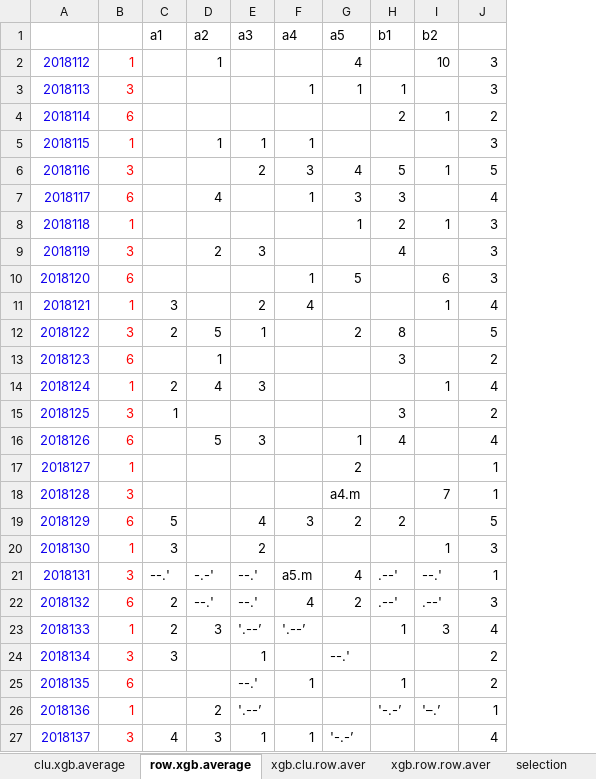
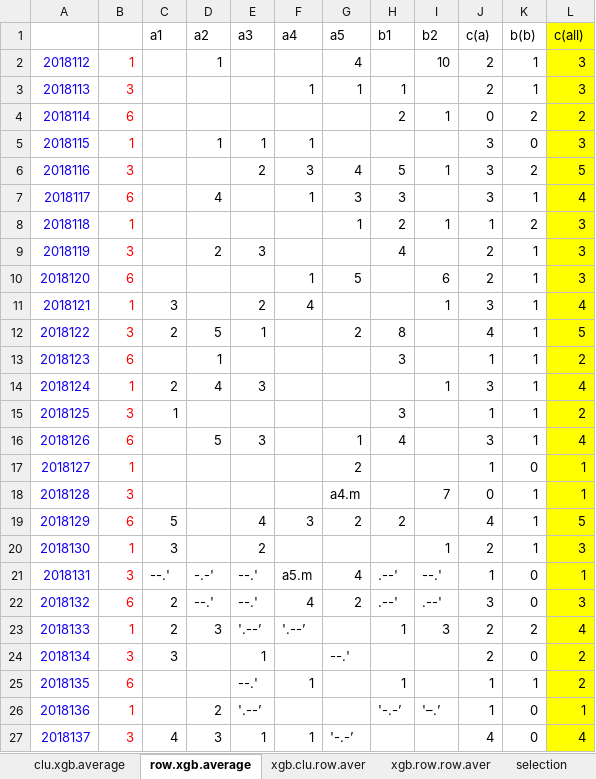
Before and after one commit to dlt-lee/dlt, an Excel workbook: xgbXXI.xlsx, sheet row.xgb.average, drawn as a sheet; only a part is shown; values as stored, in another font and other column widths than the file's, no borders; charts and pictures not drawn; 7 other sheets too large or unreadable and not compared; addresses are those after the commit; the diff covers the shown part only; the diff names each change by its address in the sheet, - before the commit and + after, or states it on an @@ line.

```diff
--- a/xgbXXI.xlsx (sheet row.xgb.average)
+++ b/xgbXXI.xlsx (sheet row.xgb.average)
+column J (c(a)), rows 2-27: 2 | 2 | 0 | 3 | 3 | 3 | 1 | 2 | 2 | 3 | 4 | 1 | 3 | 1 | 3 | 1 | 0 | 4 | 2 | 1 | 3 | 2 | 2 | 1 | 1 | 4
+column K (b(b)), rows 2-27: 1 | 1 | 2 | 0 | 2 | 1 | 2 | 1 | 1 | 1 | 1 | 1 | 1 | 1 | 1 | 0 | 1 | 1 | 1 | 0 | 0 | 2 | 0 | 1 | 0 | 0
-L1: (empty)
+L1: c(all)
-L1:L27 fill: none
+L1:L27 fill: #FFFF00
```
Also changed, not shown: 1 added row and cell formats elsewhere in this sheet, sheet clu.xgb.average, sheet xgb.row.cum, sheet xgb.clu.cum, sheet selection, sheet Fre, charts or pictures, 5 other files.
